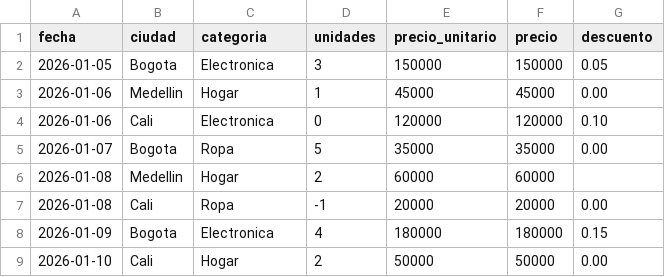
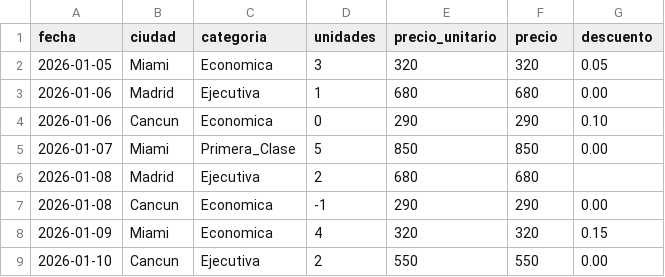
Before and after one commit to SebasCPM50/Proyecto-LP-Corte-2, a CSV file: csv/ventas.csv, drawn as a sheet; only a part is shown; the diff covers the shown part only.

```diff
--- a/csv/ventas.csv
+++ b/csv/ventas.csv
@@ -1,9 +1,9 @@
 fecha,ciudad,categoria,unidades,precio_unitario,precio,descuento
-2026-01-05,Bogota,Electronica,3,150000,150000,0.05
-2026-01-06,Medellin,Hogar,1,45000,45000,0.00
-2026-01-06,Cali,Electronica,0,120000,120000,0.10
-2026-01-07,Bogota,Ropa,5,35000,35000,0.00
-2026-01-08,Medellin,Hogar,2,60000,60000,
-2026-01-08,Cali,Ropa,-1,20000,20000,0.00
-2026-01-09,Bogota,Electronica,4,180000,180000,0.15
-2026-01-10,Cali,Hogar,2,50000,50000,0.00
+2026-01-05,Miami,Economica,3,320,320,0.05
+2026-01-06,Madrid,Ejecutiva,1,680,680,0.00
+2026-01-06,Cancun,Economica,0,290,290,0.10
+2026-01-07,Miami,Primera_Clase,5,850,850,0.00
+2026-01-08,Madrid,Ejecutiva,2,680,680,
+2026-01-08,Cancun,Economica,-1,290,290,0.00
+2026-01-09,Miami,Economica,4,320,320,0.15
+2026-01-10,Cancun,Ejecutiva,2,550,550,0.00
```
Also changed, not shown: 28 edited cells elsewhere in this file, datos/ventas.csv, 43 other files.
